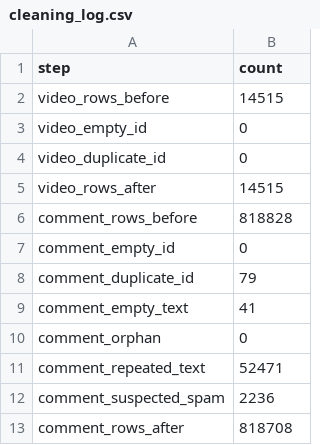
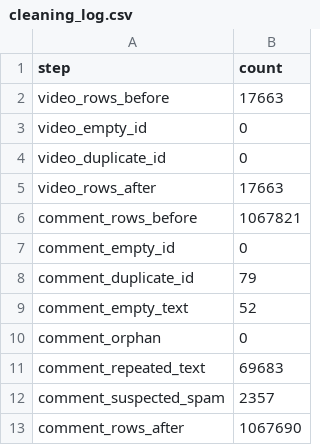
Before and after one commit to Anmedsay/mbg-social-analytics, a CSV file: data/interim/youtube/cleaning_log.csv, drawn as a sheet.

```diff
--- a/data/interim/youtube/cleaning_log.csv
+++ b/data/interim/youtube/cleaning_log.csv
@@ -1,13 +1,13 @@
 step,count
-video_rows_before,14515
+video_rows_before,17663
 video_empty_id,0
 video_duplicate_id,0
-video_rows_after,14515
-comment_rows_before,818828
+video_rows_after,17663
+comment_rows_before,1067821
 comment_empty_id,0
 comment_duplicate_id,79
-comment_empty_text,41
+comment_empty_text,52
 comment_orphan,0
-comment_repeated_text,52471
-comment_suspected_spam,2236
-comment_rows_after,818708
+comment_repeated_text,69683
+comment_suspected_spam,2357
+comment_rows_after,1067690
```
Also changed, not shown: data/interim/youtube/dataset_summary.csv, data/interim/youtube/location_per_province.csv, 23 other files.
